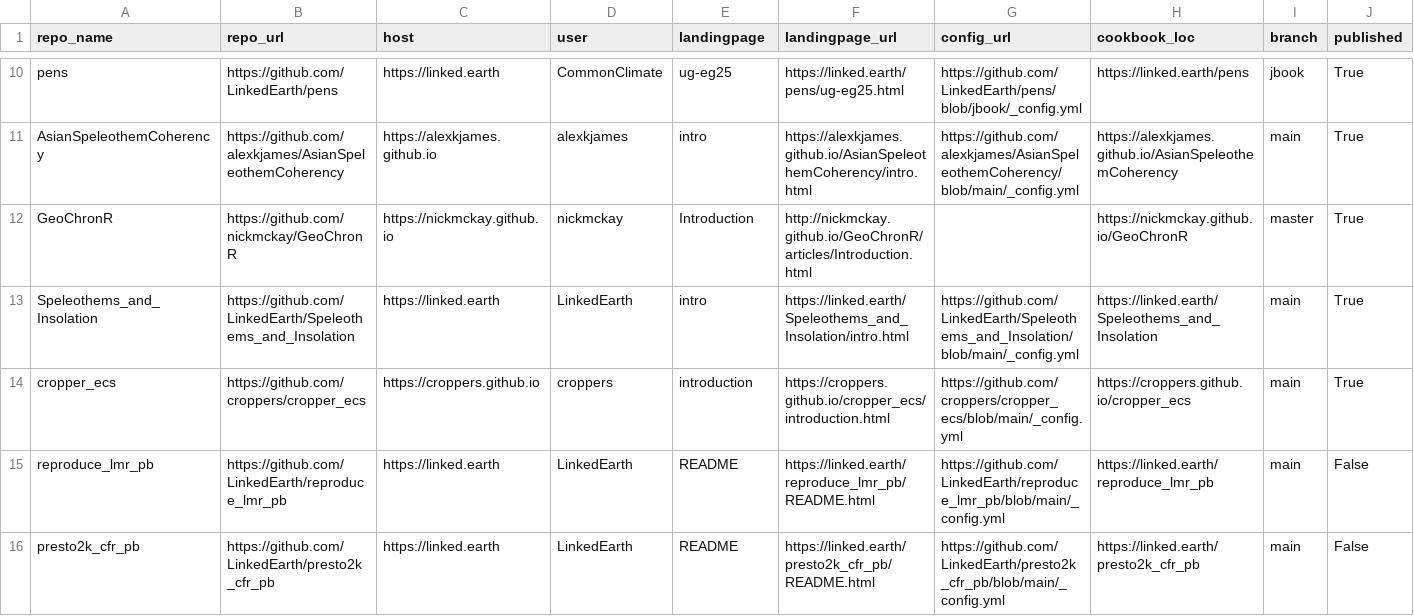
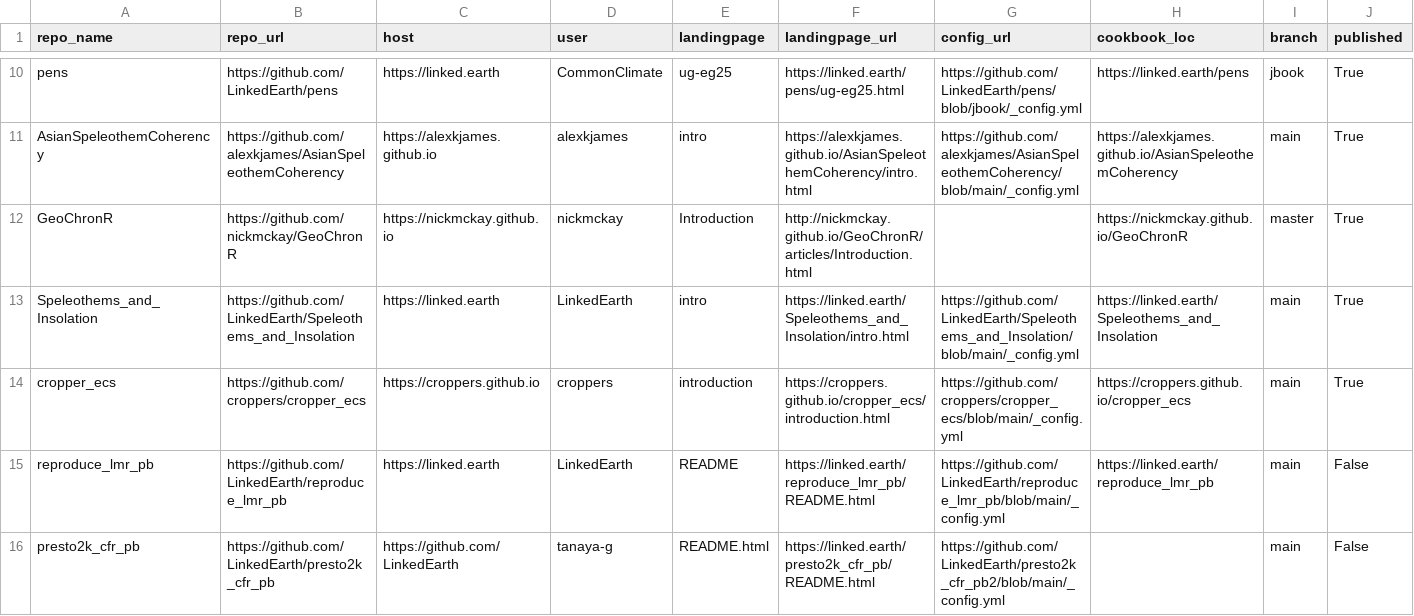
Before and after one commit to LinkedEarth/PaleoBooks, a CSV file: doc/cookbook_gallery.csv, drawn as a sheet; only a part is shown, gaps mark what is left out.

```diff
--- a/doc/cookbook_gallery.csv
+++ b/doc/cookbook_gallery.csv
@@ -15,2 +15,2 @@ cropper_ecs,https://github.com/croppers/cropper_ecs,https://croppers.github.io,c
 reproduce_lmr_pb,https://github.com/LinkedEarth/reproduce_lmr_pb,https://linked.earth,LinkedEarth,README,https://linked.earth/reproduce_lmr_pb/README.html,https://github.com/LinkedEarth/reproduce_lmr_pb/blob/main/_config.yml,https://linked.earth/reproduce_lmr_pb,main,False
-presto2k_cfr_pb,https://github.com/LinkedEarth/presto2k_cfr_pb,https://linked.earth,LinkedEarth,README,https://linked.earth/presto2k_cfr_pb/README.html,https://github.com/LinkedEarth/presto2k_cfr_pb/blob/main/_config.yml,https://linked.earth/presto2k_cfr_pb,main,False
+presto2k_cfr_pb,https://github.com/LinkedEarth/presto2k_cfr_pb,https://github.com/LinkedEarth,tanaya-g,README.html,https://linked.earth/presto2k_cfr_pb/README.html,https://github.com/LinkedEarth/presto2k_cfr_pb2/blob/main/_config.yml,,main,False
```
